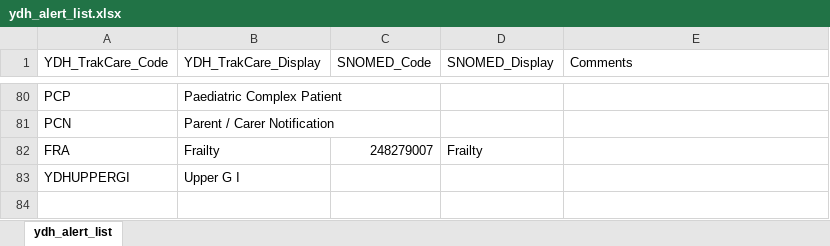
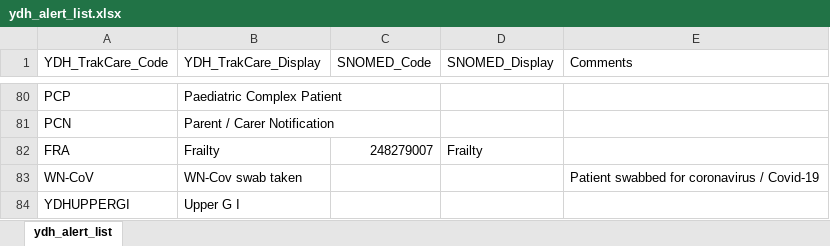
Before and after one commit to Fdawgs/yh-fhir-listeners, an Excel workbook: docs/ydh_alert_list.xlsx, sheet ydh_alert_list, drawn as a sheet; only a part is shown, gaps mark what is left out; values as stored, in another font and other column widths than the file's, no borders; table styles not drawn; the diff names each change by its address in the sheet, - before the commit and + after, or states it on an @@ line.

Commit message:
docs(flag): add coronavirus / Covid-19 flag code

```diff
--- a/docs/ydh_alert_list.xlsx (sheet ydh_alert_list)
+++ b/docs/ydh_alert_list.xlsx (sheet ydh_alert_list)
+row 83: WN-CoV | WN-Cov swab taken |  |  | Patient swabbed for coronavirus / Covid-19
```
